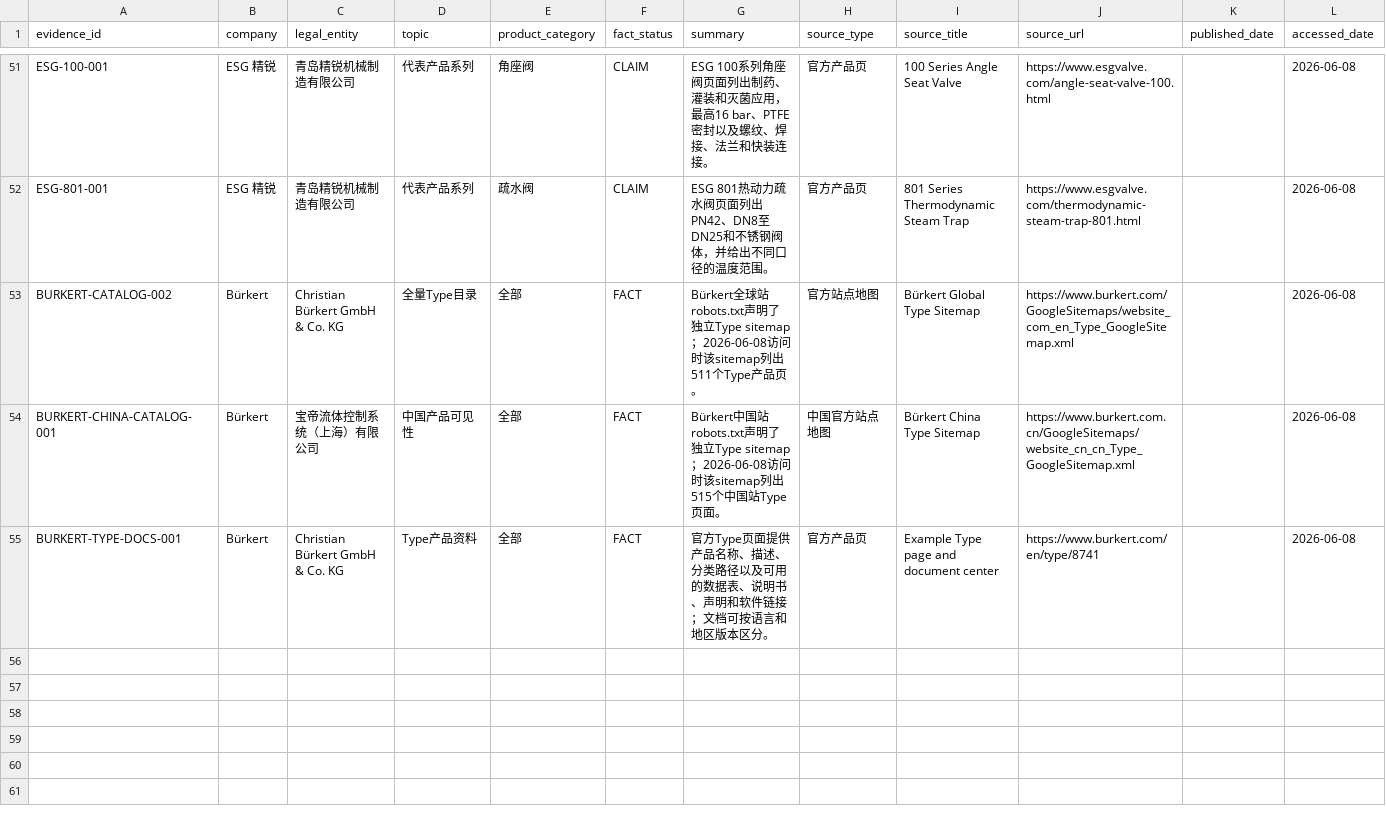
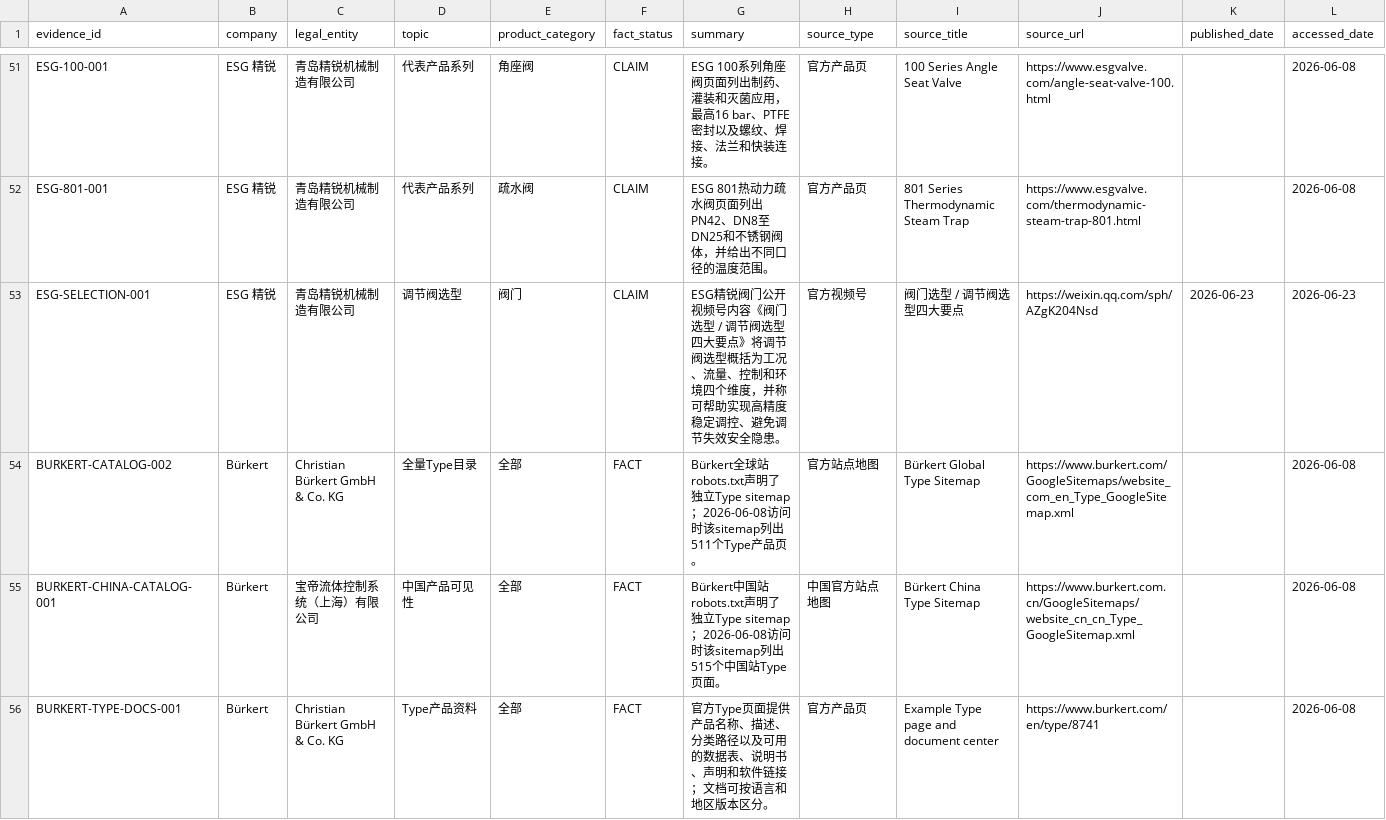
Before and after one commit to nicole125-gif/pharma-ci-radar, a CSV file: docs/research/2026-06-four-company-evidence.csv, drawn as a sheet; only a part is shown, gaps mark what is left out; rows hold the shown columns only; the diff names each change by its address in the sheet, - before the commit and + after, or states it on an @@ line.

```diff
--- a/docs/research/2026-06-four-company-evidence.csv
+++ b/docs/research/2026-06-four-company-evidence.csv
+row 53: ESG-SELECTION-001 | ESG 精锐 | 青岛精锐机械制造有限公司 | 调节阀选型 | 阀门 | CLAIM | ESG精锐阀门公开视频号内容《阀门选型 / 调节阀选型四大要点》将调节阀选型概括为工况、流量、控制和环境四个维度，并称可帮助实现高精度稳定调控、避免调节失效安全隐患。 | 官方视频号 | 阀门选型 / 调节阀选型四大要点 | https://weixin.qq.com/sph/AZgK204Nsd | 2026-06-23 | 2026-06-23
```
Also changed, not shown: 4 other files.
